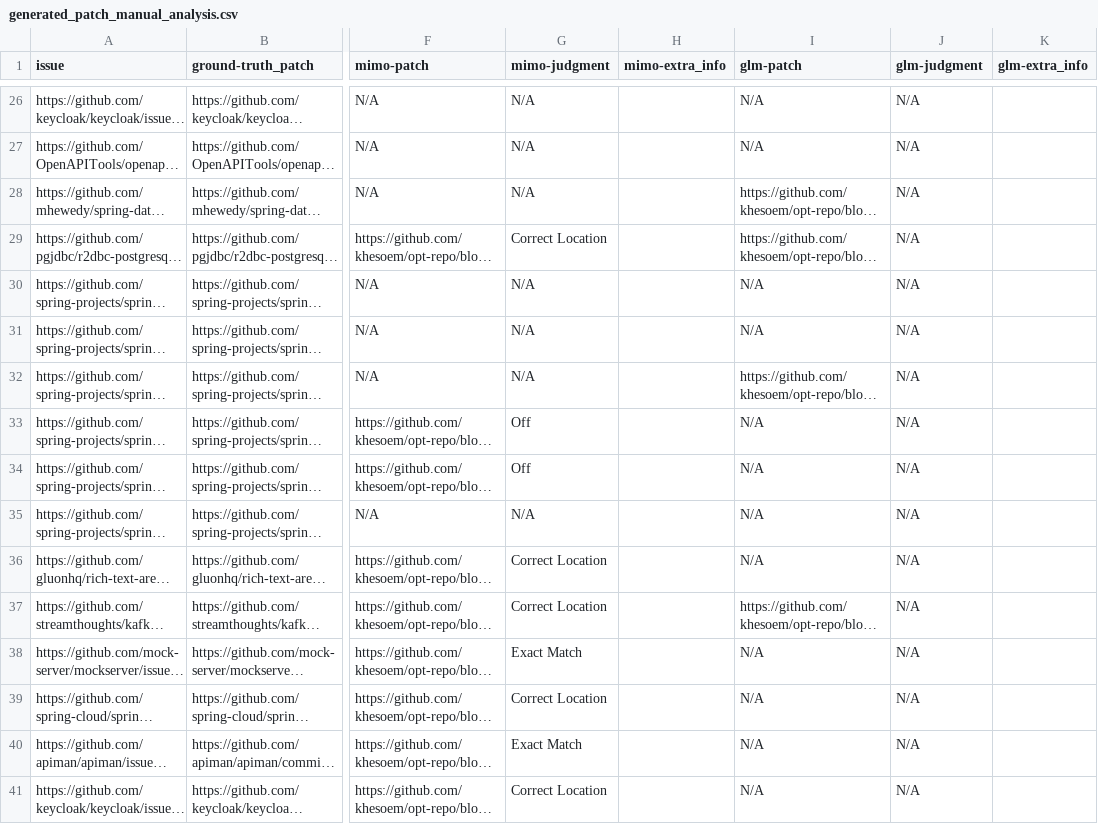
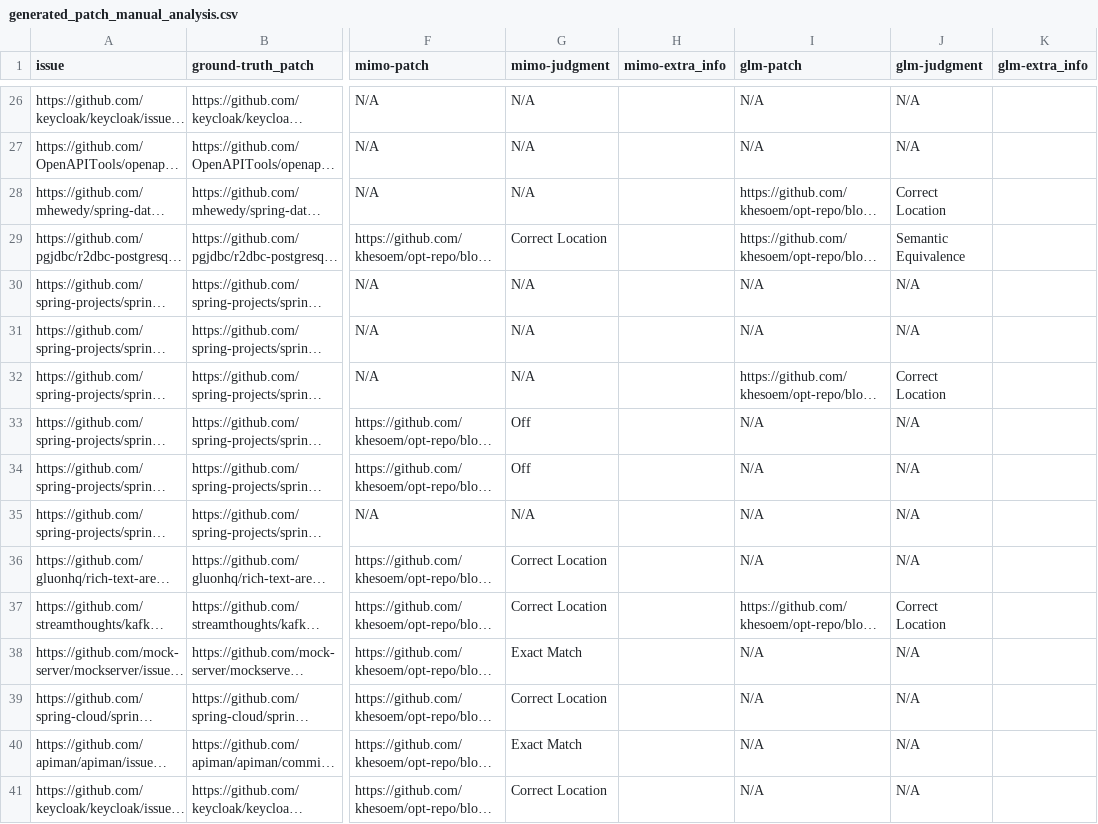
Before and after one commit to khesoem/JETO-Bench, a CSV file: results/manual_analysis/generated_patch_manual_analysis.csv, drawn as a sheet; only a part is shown, gaps mark what is left out; long unchanged cells end in …; the diff covers the shown part only; the diff names each change by its address in the sheet, - before the commit and + after, or states it on an @@ line.

Commit message:
patch manual analysis completed

```diff
--- a/results/manual_analysis/generated_patch_manual_analysis.csv
+++ b/results/manual_analysis/generated_patch_manual_analysis.csv
-J28 (glm-judgment): N/A
+J28 (glm-judgment): Correct Location
-J29 (glm-judgment): N/A
+J29 (glm-judgment): Semantic Equivalence
-J32 (glm-judgment): N/A
+J32 (glm-judgment): Correct Location
-J37 (glm-judgment): N/A
+J37 (glm-judgment): Correct Location
```
Also changed, not shown: 34 edited cells elsewhere in this file.
